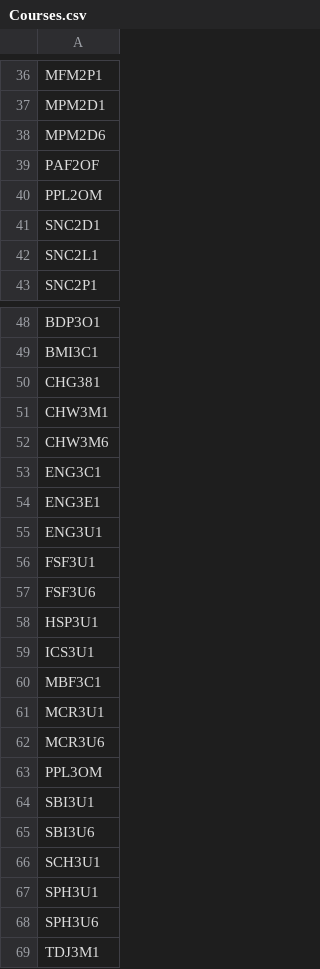
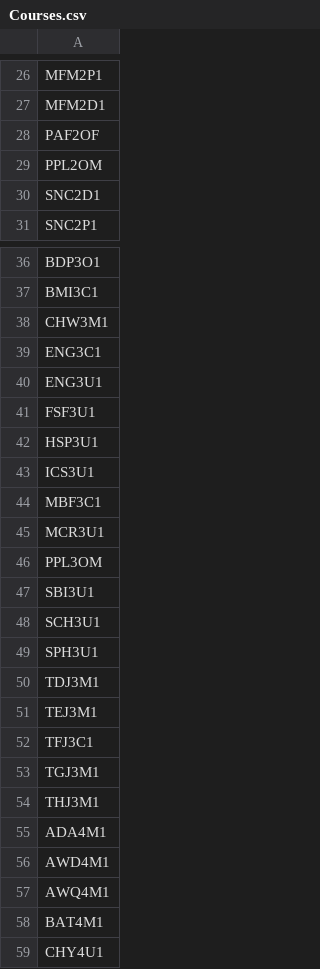
Before and after one commit to OE10x2/Scheduler, a CSV file: Courses.csv, drawn as a sheet; only a part is shown, gaps mark what is left out; the shorter side is filled out with more unchanged rows; removed rows and columns are numbered as before the commit, all else as after; the diff covers the shown part only; the diff names each change by its address in the sheet, - before the commit and + after, or states it on an @@ line.

```diff
--- a/Courses.csv
+++ b/Courses.csv
-A27: MPM2D1
+A27: MFM2D1
-row 38: MPM2D6
-row 42: SNC2L1
-row 50: CHG381
-row 52: CHW3M6
-row 54: ENG3E1
-row 57: FSF3U6
-row 62: MCR3U6
-row 65: SBI3U6
-row 68: SPH3U6
```
Also changed, not shown: 13 removed rows, 3 moved rows and 1 edited cell elsewhere in this file, StudentName.csv, 3 other files.
